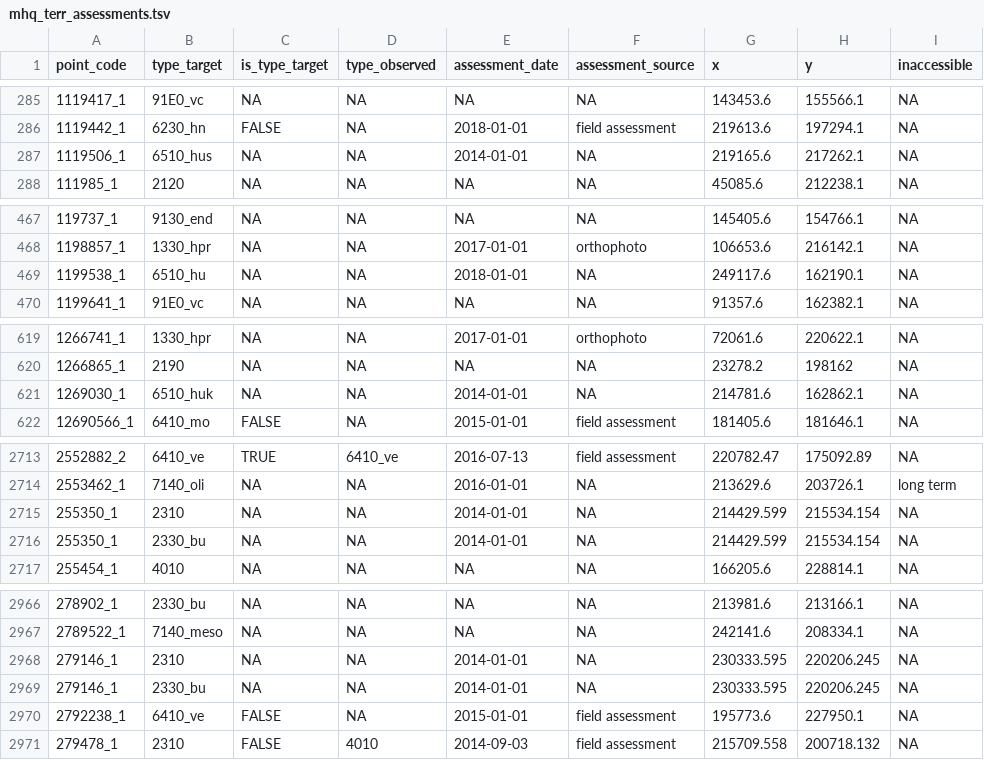
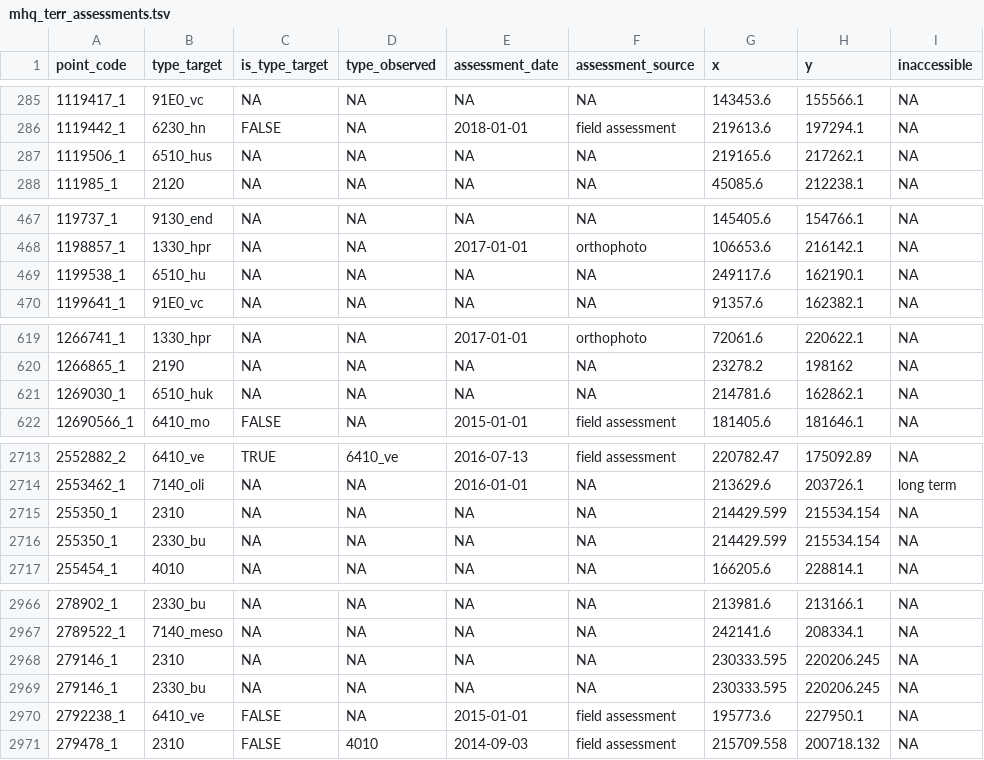
Before and after one commit to inbo/n2khab-sample-admin, a TSV file: data/mhq_terr_assessments.tsv, drawn as a sheet; only a part is shown, gaps mark what is left out; the diff covers the shown part only; the diff names each change by its address in the sheet, - before the commit and + after, or states it on an @@ line.

Commit message:
set assessment date to NA when sampling unit has not been assessed yet

```diff
--- a/data/mhq_terr_assessments.tsv
+++ b/data/mhq_terr_assessments.tsv
-E287 (assessment_date): 2014-01-01
+E287 (assessment_date): NA
-E469 (assessment_date): 2018-01-01
+E469 (assessment_date): NA
-E621 (assessment_date): 2014-01-01
+E621 (assessment_date): NA
-E2715:E2716 (assessment_date): 2014-01-01
+E2715:E2716 (assessment_date): NA
-E2968:E2969 (assessment_date): 2014-01-01
+E2968:E2969 (assessment_date): NA
```
Also changed, not shown: 35 edited cells elsewhere in this file, 1 other file.
